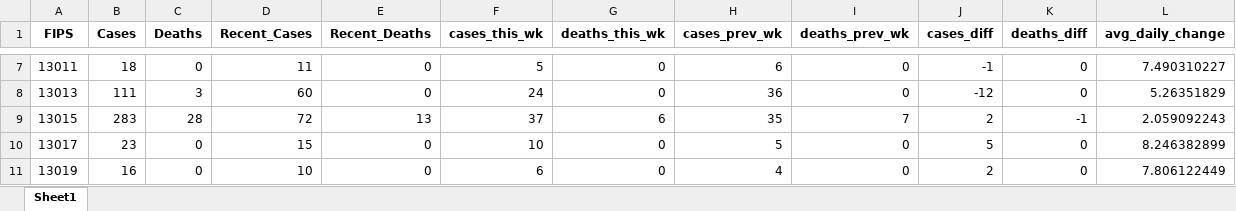
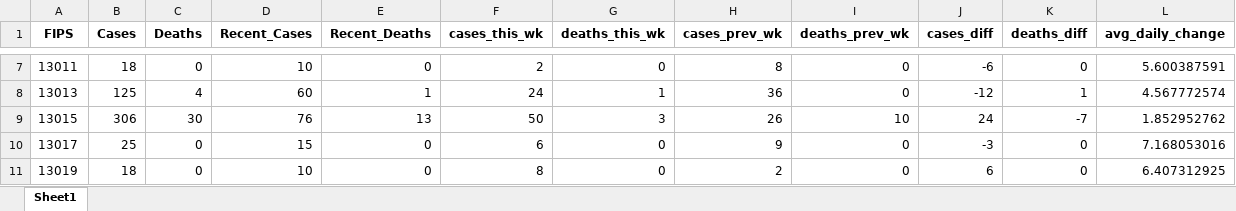
Before and after one commit to mmainzer/covid-recovery, an Excel workbook: data/covid.xlsx, sheet Sheet1, drawn as a sheet; only a part is shown, gaps mark what is left out; values as stored, in another font and other column widths than the file's, no borders; the diff covers the shown part only; the diff names each change by its address in the sheet, - before the commit and + after, or states it on an @@ line.

```diff
--- a/data/covid.xlsx (sheet Sheet1)
+++ b/data/covid.xlsx (sheet Sheet1)
-D7 (Recent_Cases): 11
+D7 (Recent_Cases): 10
-F7 (cases_this_wk): 5
+F7 (cases_this_wk): 2
-H7 (cases_prev_wk): 6
+H7 (cases_prev_wk): 8
-J7 (cases_diff): -1
+J7 (cases_diff): -6
-L7 (avg_daily_change): 7.490310227
+L7 (avg_daily_change): 5.600387591
-B8 (Cases): 111
+B8 (Cases): 125
-C8 (Deaths): 3
+C8 (Deaths): 4
-E8 (Recent_Deaths): 0
+E8 (Recent_Deaths): 1
-G8 (deaths_this_wk): 0
+G8 (deaths_this_wk): 1
-K8 (deaths_diff): 0
+K8 (deaths_diff): 1
-L8 (avg_daily_change): 5.26351829
+L8 (avg_daily_change): 4.567772574
-B9 (Cases): 283
+B9 (Cases): 306
-C9 (Deaths): 28
+C9 (Deaths): 30
-D9 (Recent_Cases): 72
+D9 (Recent_Cases): 76
-F9 (cases_this_wk): 37
+F9 (cases_this_wk): 50
-G9 (deaths_this_wk): 6
+G9 (deaths_this_wk): 3
-H9 (cases_prev_wk): 35
+H9 (cases_prev_wk): 26
-I9 (deaths_prev_wk): 7
+I9 (deaths_prev_wk): 10
-J9 (cases_diff): 2
+J9 (cases_diff): 24
-K9 (deaths_diff): -1
+K9 (deaths_diff): -7
-L9 (avg_daily_change): 2.059092243
+L9 (avg_daily_change): 1.852952762
-B10 (Cases): 23
+B10 (Cases): 25
-F10 (cases_this_wk): 10
+F10 (cases_this_wk): 6
-H10 (cases_prev_wk): 5
+H10 (cases_prev_wk): 9
-J10 (cases_diff): 5
+J10 (cases_diff): -3
-L10 (avg_daily_change): 8.246382899
+L10 (avg_daily_change): 7.168053016
-B11 (Cases): 16
+B11 (Cases): 18
-F11 (cases_this_wk): 6
+F11 (cases_this_wk): 8
-H11 (cases_prev_wk): 4
+H11 (cases_prev_wk): 2
-J11 (cases_diff): 2
+J11 (cases_diff): 6
-L11 (avg_daily_change): 7.806122449
+L11 (avg_daily_change): 6.407312925
```
Also changed, not shown: 1138 edited cells elsewhere in this sheet, application/app-data/covidDataWrapper.xlsx, data/countyData.xlsx, 19 other files.
